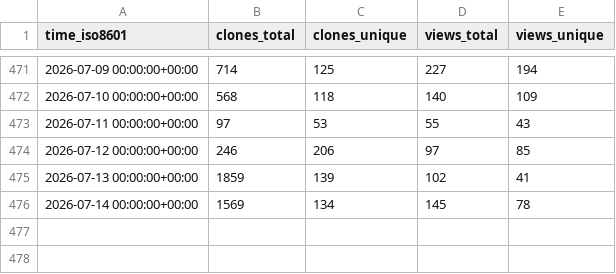
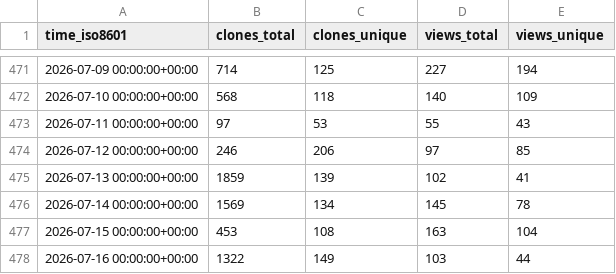
Before and after one commit to mckinsey/vizro, a CSV file: mckinsey/vizro/ghrs-data/views_clones_aggregate.csv, drawn as a sheet; only a part is shown, gaps mark what is left out; the diff names each change by its address in the sheet, - before the commit and + after, or states it on an @@ line.

```diff
--- a/mckinsey/vizro/ghrs-data/views_clones_aggregate.csv
+++ b/mckinsey/vizro/ghrs-data/views_clones_aggregate.csv
+row 477: 2026-07-15 00:00:00+00:00 | 453 | 108 | 163 | 104
+row 478: 2026-07-16 00:00:00+00:00 | 1322 | 149 | 103 | 44
```
Also changed, not shown: 1 other file.
